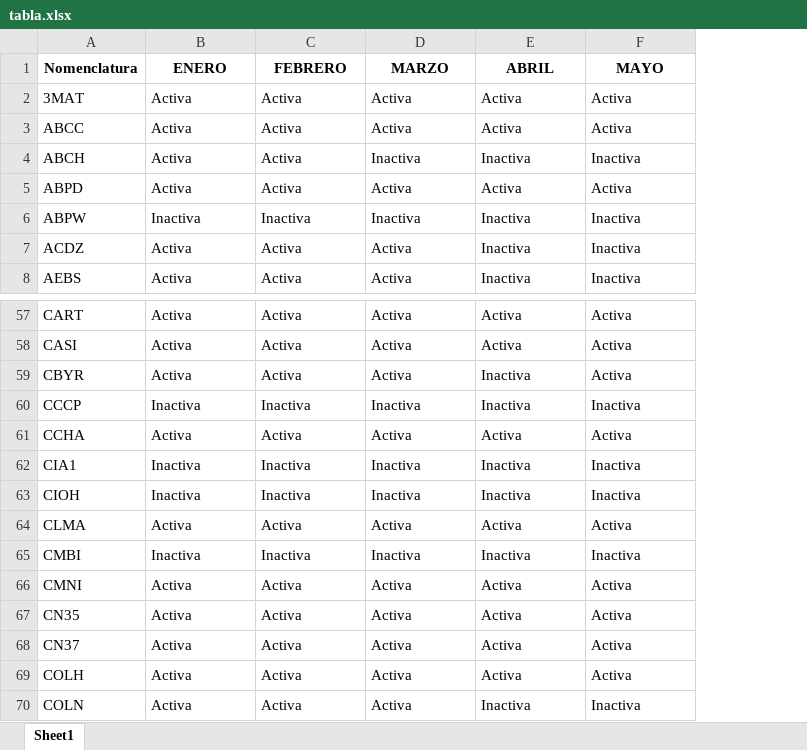
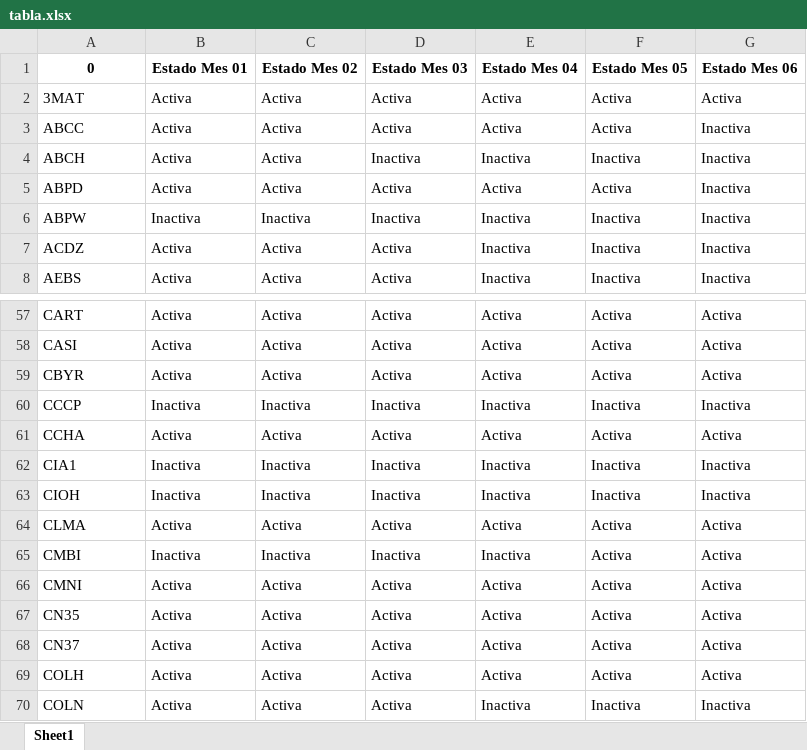
Before and after one commit to YesidGuerrero/MatrizActivas, an Excel workbook: tabla.xlsx, sheet Sheet1, drawn as a sheet; only a part is shown, gaps mark what is left out; values as stored, in another font and other column widths than the file's, no borders; removed rows and columns are numbered as before the commit, all else as after; the diff names each change by its address in the sheet, - before the commit and + after, or states it on an @@ line.

Commit message:
Tablas actualizadas

```diff
--- a/tabla.xlsx (sheet Sheet1)
+++ b/tabla.xlsx (sheet Sheet1)
+column G, rows 2-8: Activa | Inactiva | Inactiva | Inactiva | Inactiva | Inactiva | Inactiva; rows 57-70: Activa | Activa | Activa | Inactiva | Activa | Inactiva | Inactiva | Activa | Activa | Activa | Activa | Activa | Activa | Inactiva
-row 1: Nomenclatura | ENERO | FEBRERO | MARZO | ABRIL | MAYO
+row 1: 0 | Estado Mes 01 | Estado Mes 02 | Estado Mes 03 | Estado Mes 04 | Estado Mes 05 | Estado Mes 06
-E59: Inactiva
+E59: Activa
-F65: Inactiva
+F65: Activa
```
Also changed, not shown: 1 other file.
